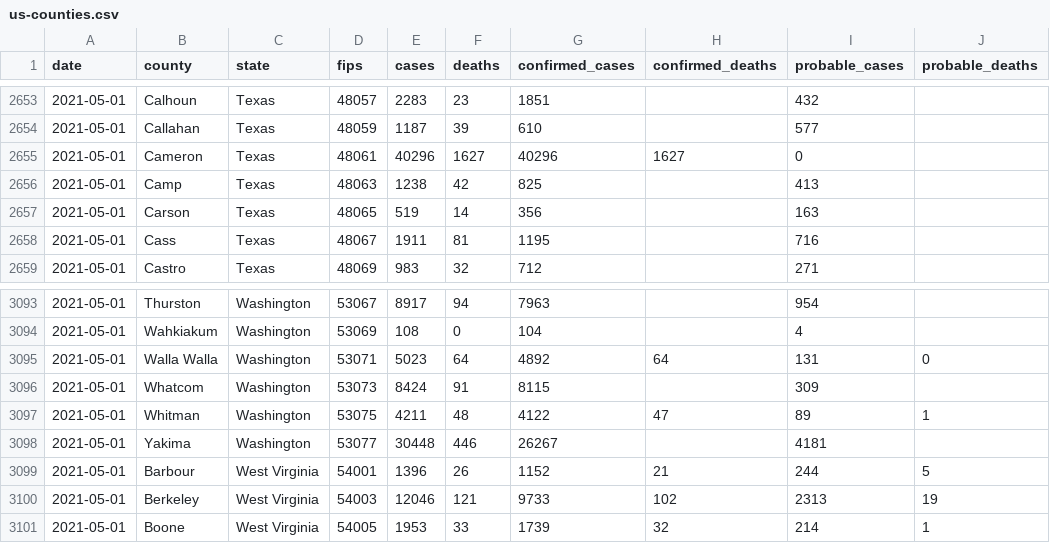
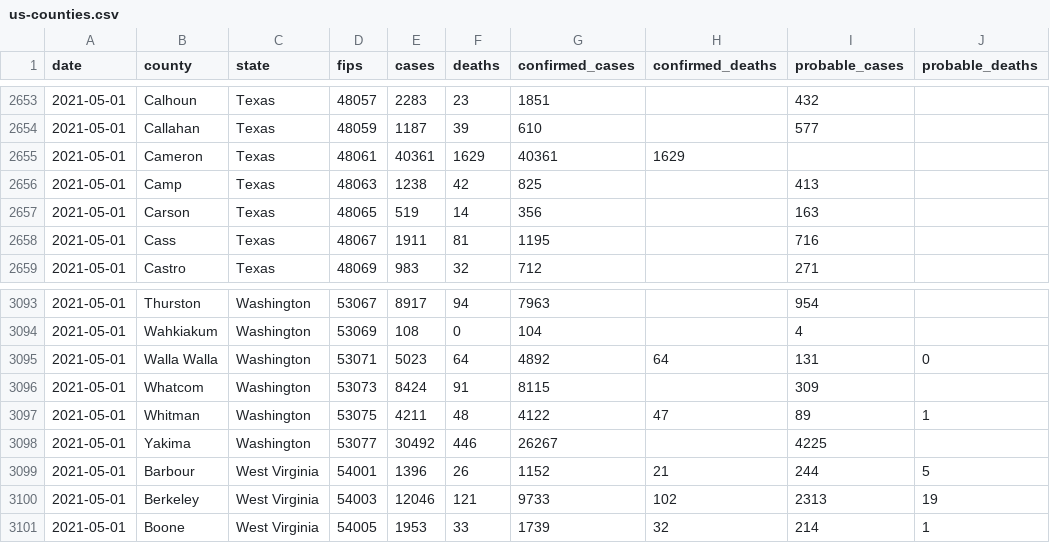
Before and after one commit to nytimes/covid-19-data, a CSV file: live/us-counties.csv, drawn as a sheet; only a part is shown, gaps mark what is left out.

Commit message:
Updating data.

```diff
--- a/live/us-counties.csv
+++ b/live/us-counties.csv
@@ -2654,3 +2654,3 @@ date,county,state,fips,cases,deaths,confirmed_cases,confirmed_deaths,probable_ca
 2021-05-01,Callahan,Texas,48059,1187,39,610,,577,
-2021-05-01,Cameron,Texas,48061,40296,1627,40296,1627,0,
+2021-05-01,Cameron,Texas,48061,40361,1629,40361,1629,,
 2021-05-01,Camp,Texas,48063,1238,42,825,,413,
@@ -3097,3 +3097,3 @@ date,county,state,fips,cases,deaths,confirmed_cases,confirmed_deaths,probable_ca
 2021-05-01,Whitman,Washington,53075,4211,48,4122,47,89,1
-2021-05-01,Yakima,Washington,53077,30448,446,26267,,4181,
+2021-05-01,Yakima,Washington,53077,30492,446,26267,,4225,
 2021-05-01,Barbour,West Virginia,54001,1396,26,1152,21,244,5
```
Also changed, not shown: live/us-states.csv, rolling-averages/us.csv, 5 other files.
